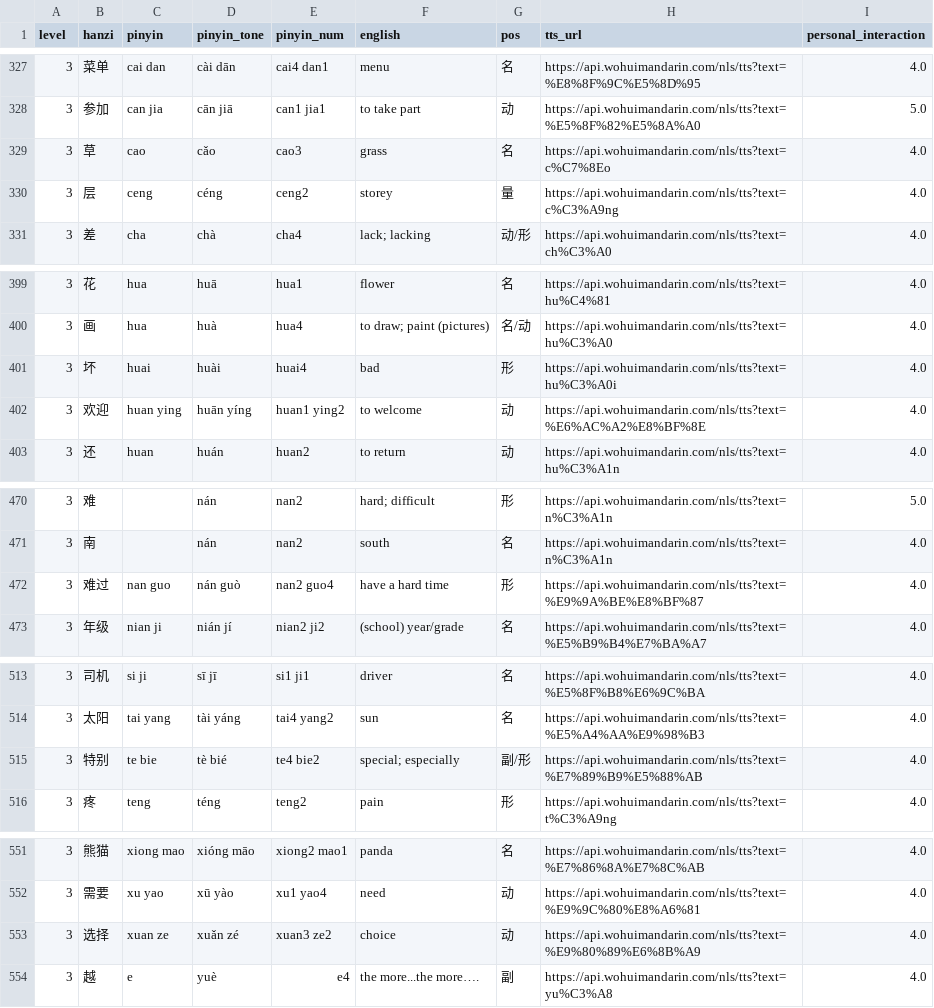
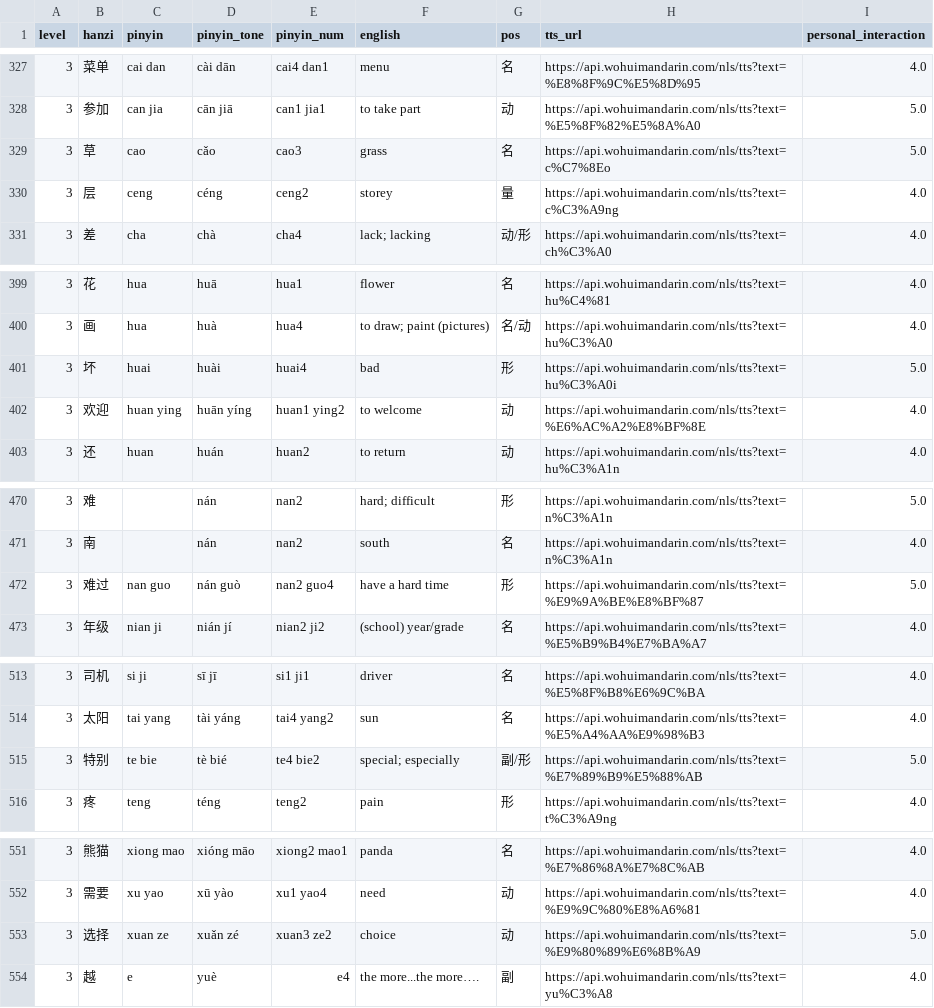
Before and after one commit to karlaaluher-cyber/automated_chinese_learning, a CSV file: hsk_words.csv, drawn as a sheet; only a part is shown, gaps mark what is left out; the diff covers the shown part only.

```diff
--- a/hsk_words.csv
+++ b/hsk_words.csv
@@ -328,3 +328,3 @@ level,hanzi,pinyin,pinyin_tone,pinyin_num,english,pos,tts_url,personal_interacti
 3,参加,can jia,cān jiā,can1 jia1,to take part,动,https://api.wohuimandarin.com/nls/tts?text=%E5%8F%82%E5%8A%A0,5.0
-3,草,cao,cǎo,cao3,grass,名,https://api.wohuimandarin.com/nls/tts?text=c%C7%8Eo,4.0
+3,草,cao,cǎo,cao3,grass,名,https://api.wohuimandarin.com/nls/tts?text=c%C7%8Eo,5.0
 3,层,ceng,céng,ceng2,storey,量,https://api.wohuimandarin.com/nls/tts?text=c%C3%A9ng,4.0
@@ -400,3 +400,3 @@ level,hanzi,pinyin,pinyin_tone,pinyin_num,english,pos,tts_url,personal_interacti
 3,画,hua,huà,hua4,to draw; paint (pictures),名/动,https://api.wohuimandarin.com/nls/tts?text=hu%C3%A0,4.0
-3,坏,huai,huài,huai4,bad,形,https://api.wohuimandarin.com/nls/tts?text=hu%C3%A0i,4.0
+3,坏,huai,huài,huai4,bad,形,https://api.wohuimandarin.com/nls/tts?text=hu%C3%A0i,5.0
 3,欢迎,huan ying,huān yíng,huan1 ying2,to welcome,动,https://api.wohuimandarin.com/nls/tts?text=%E6%AC%A2%E8%BF%8E,4.0
@@ -471,3 +471,3 @@ level,hanzi,pinyin,pinyin_tone,pinyin_num,english,pos,tts_url,personal_interacti
 3,南,,nán,nan2,south,名,https://api.wohuimandarin.com/nls/tts?text=n%C3%A1n,4.0
-3,难过,nan guo,nán guò,nan2 guo4,have a hard time,形,https://api.wohuimandarin.com/nls/tts?text=%E9%9A%BE%E8%BF%87,4.0
+3,难过,nan guo,nán guò,nan2 guo4,have a hard time,形,https://api.wohuimandarin.com/nls/tts?text=%E9%9A%BE%E8%BF%87,5.0
 3,年级,nian ji,nián jí,nian2 ji2,(school) year/grade,名,https://api.wohuimandarin.com/nls/tts?text=%E5%B9%B4%E7%BA%A7,4.0
@@ -514,3 +514,3 @@ level,hanzi,pinyin,pinyin_tone,pinyin_num,english,pos,tts_url,personal_interacti
 3,太阳,tai yang,tài yáng,tai4 yang2,sun,名,https://api.wohuimandarin.com/nls/tts?text=%E5%A4%AA%E9%98%B3,4.0
-3,特别,te bie,tè bié,te4 bie2,special; especially,副/形,https://api.wohuimandarin.com/nls/tts?text=%E7%89%B9%E5%88%AB,4.0
+3,特别,te bie,tè bié,te4 bie2,special; especially,副/形,https://api.wohuimandarin.com/nls/tts?text=%E7%89%B9%E5%88%AB,5.0
 3,疼,teng,téng,teng2,pain,形,https://api.wohuimandarin.com/nls/tts?text=t%C3%A9ng,4.0
@@ -552,3 +552,3 @@ level,hanzi,pinyin,pinyin_tone,pinyin_num,english,pos,tts_url,personal_interacti
 3,需要,xu yao,xū yào,xu1 yao4,need,动,https://api.wohuimandarin.com/nls/tts?text=%E9%9C%80%E8%A6%81,4.0
-3,选择,xuan ze,xuǎn zé,xuan3 ze2,choice,动,https://api.wohuimandarin.com/nls/tts?text=%E9%80%89%E6%8B%A9,4.0
+3,选择,xuan ze,xuǎn zé,xuan3 ze2,choice,动,https://api.wohuimandarin.com/nls/tts?text=%E9%80%89%E6%8B%A9,5.0
 3,越,e,yuè,e4,the more...the more….,副,https://api.wohuimandarin.com/nls/tts?text=yu%C3%A8,4.0
```
Also changed, not shown: 9 edited cells elsewhere in this file.
